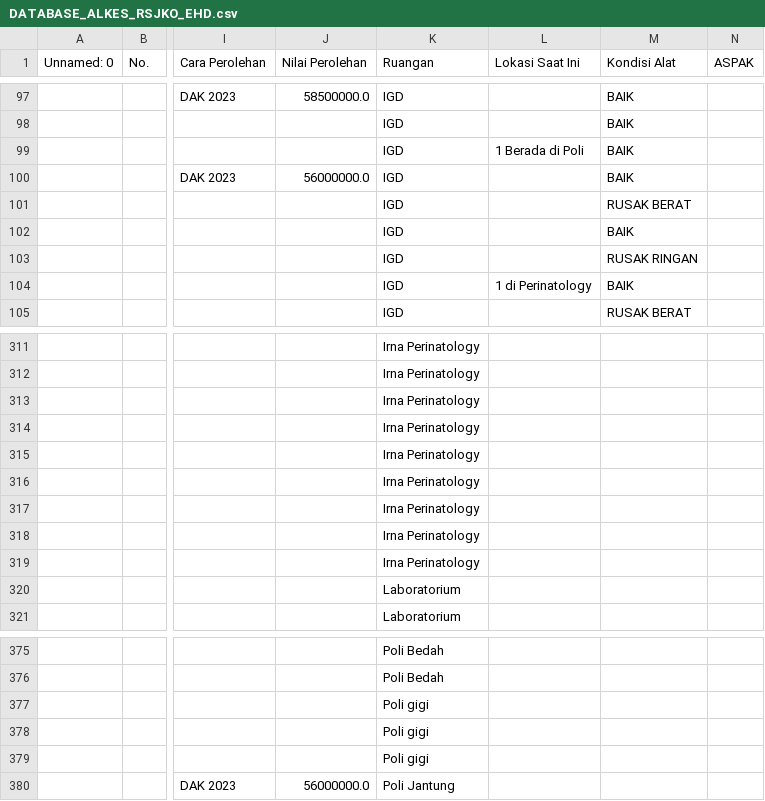
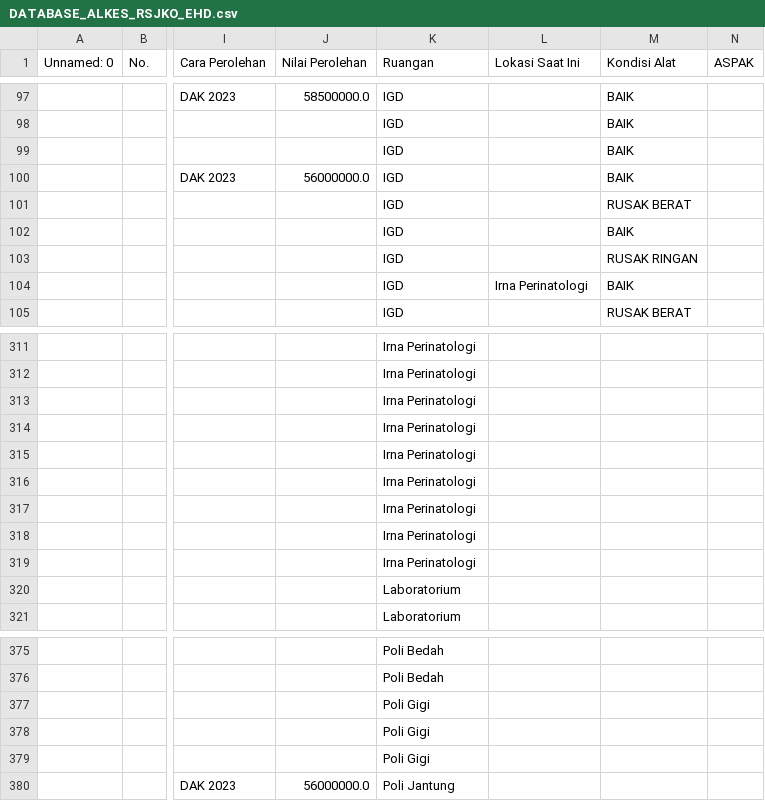
Before and after one commit to NGxID18/SIAKERS, a CSV file: DATABASE_ALKES_RSJKO_EHD.csv, drawn as a sheet; only a part is shown, gaps mark what is left out; the diff covers the shown part only; the diff names each change by its address in the sheet, - before the commit and + after, or states it on an @@ line.

Commit message:
fix: correct Irna Perinatologi nomenclature and update medical equipment data entries

```diff
--- a/DATABASE_ALKES_RSJKO_EHD.csv
+++ b/DATABASE_ALKES_RSJKO_EHD.csv
-L99 (Lokasi Saat Ini): 1 Berada di Poli
+L99 (Lokasi Saat Ini): (empty)
-L104 (Lokasi Saat Ini): 1 di Perinatology
+L104 (Lokasi Saat Ini): Irna Perinatologi
-K311:K319 (Ruangan): Irna Perinatology
+K311:K319 (Ruangan): Irna Perinatologi
-K377:K379 (Ruangan): Poli gigi
+K377:K379 (Ruangan): Poli Gigi
```
Also changed, not shown: 54 edited cells elsewhere in this file, 1 other file.
